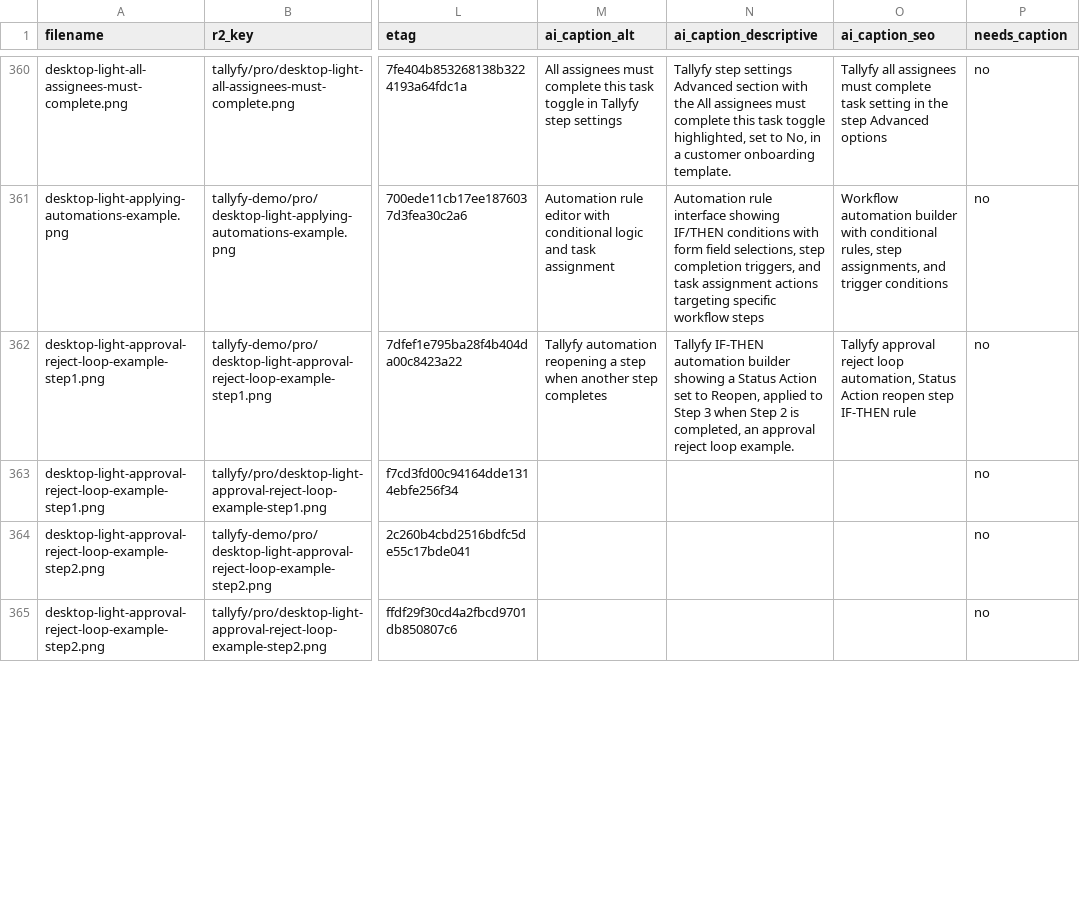
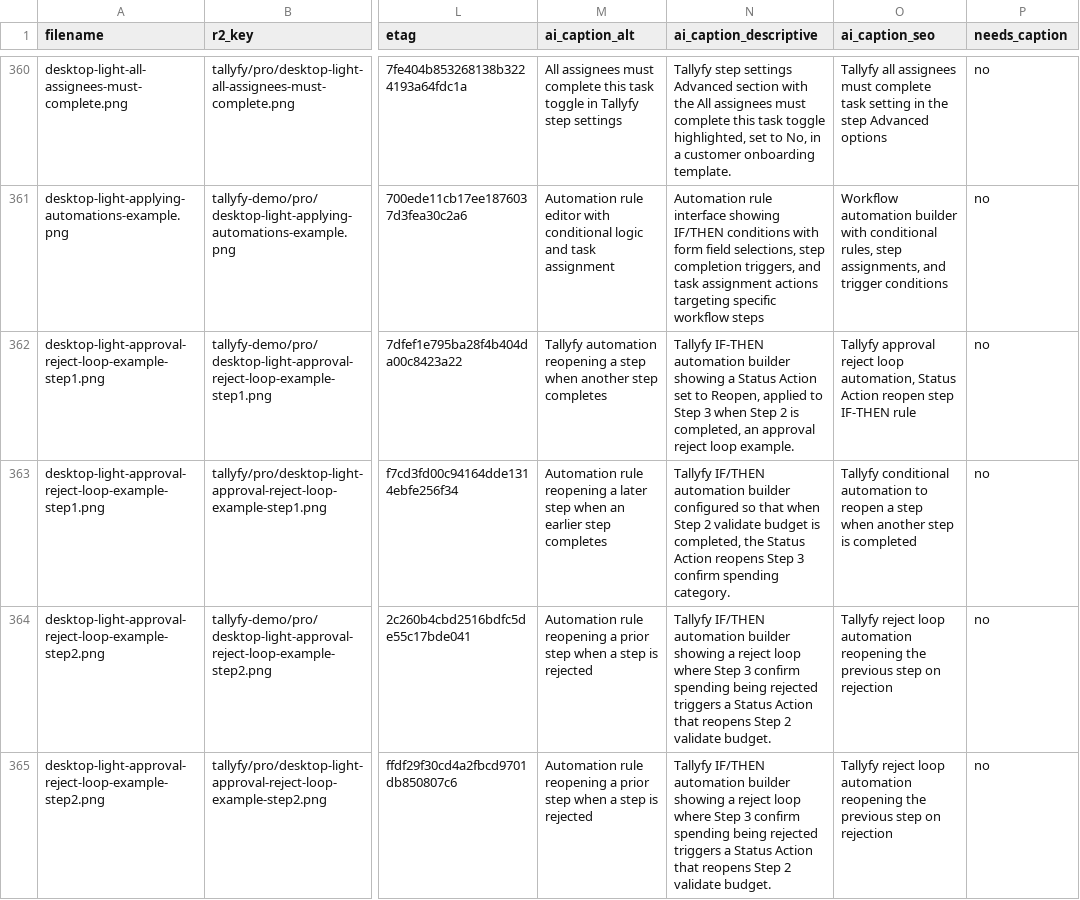
Before and after one commit to tallyfy/documentation, a CSV file: documentation_assets.csv, drawn as a sheet; only a part is shown, gaps mark what is left out; the diff covers the shown part only; the diff names each change by its address in the sheet, - before the commit and + after, or states it on an @@ line.

```diff
--- a/documentation_assets.csv
+++ b/documentation_assets.csv
-M363 (ai_caption_alt): (empty)
+M363 (ai_caption_alt): Automation rule reopening a later step when an earlier step completes
-N363 (ai_caption_descriptive): (empty)
+N363 (ai_caption_descriptive): Tallyfy IF/THEN automation builder configured so that when Step 2 validate budget is completed, the Status Action reopens Step 3 confirm spending category.
-O363 (ai_caption_seo): (empty)
+O363 (ai_caption_seo): Tallyfy conditional automation to reopen a step when another step is completed
-M364:M365 (ai_caption_alt): (empty)
+M364:M365 (ai_caption_alt): Automation rule reopening a prior step when a step is rejected
-N364:N365 (ai_caption_descriptive): (empty)
+N364:N365 (ai_caption_descriptive): Tallyfy IF/THEN automation builder showing a reject loop where Step 3 confirm spending being rejected triggers a Status Action that reopens Step 2 validate budget.
-O364:O365 (ai_caption_seo): (empty)
+O364:O365 (ai_caption_seo): Tallyfy reject loop automation reopening the previous step on rejection
```
Also changed, not shown: 6 edited cells elsewhere in this file.
